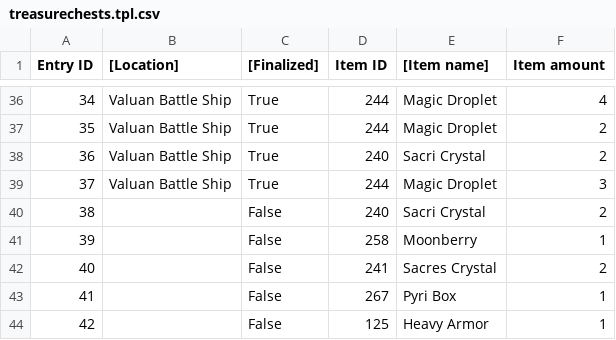
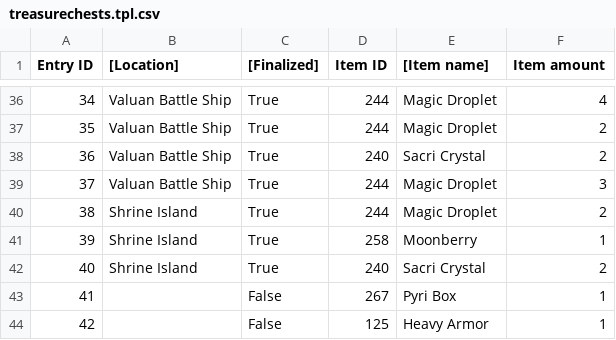
Before and after one commit to Taikocuya/SOALE, a CSV file: share/treasurechests.tpl.csv, drawn as a sheet; only a part is shown, gaps mark what is left out.

Commit message:
Updated Shrine Island

```diff
--- a/share/treasurechests.tpl.csv
+++ b/share/treasurechests.tpl.csv
@@ -39,5 +39,5 @@ Entry ID,[Location],[Finalized],Item ID,[Item name],Item amount
 37,Valuan Battle Ship,True,244,Magic Droplet,3
-38,,False,240,Sacri Crystal,2
-39,,False,258,Moonberry,1
-40,,False,241,Sacres Crystal,2
+38,Shrine Island,True,244,Magic Droplet,2
+39,Shrine Island,True,258,Moonberry,1
+40,Shrine Island,True,240,Sacri Crystal,2
 41,,False,267,Pyri Box,1
```
Also changed, not shown: share/enemies.tpl.csv, share/enemyevents.tpl.csv, 39 other files.
